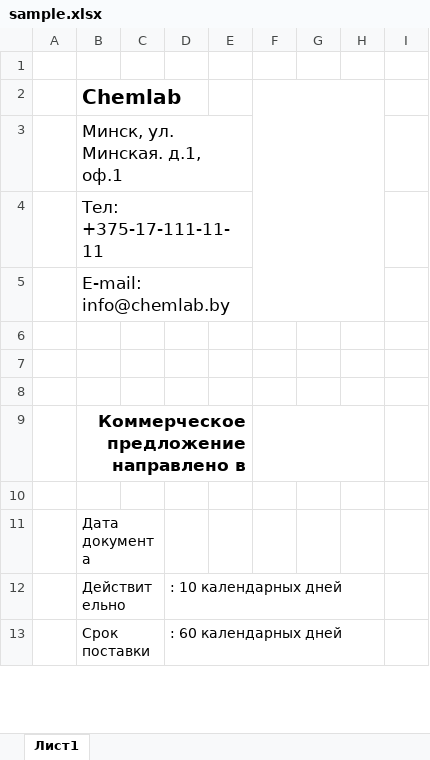
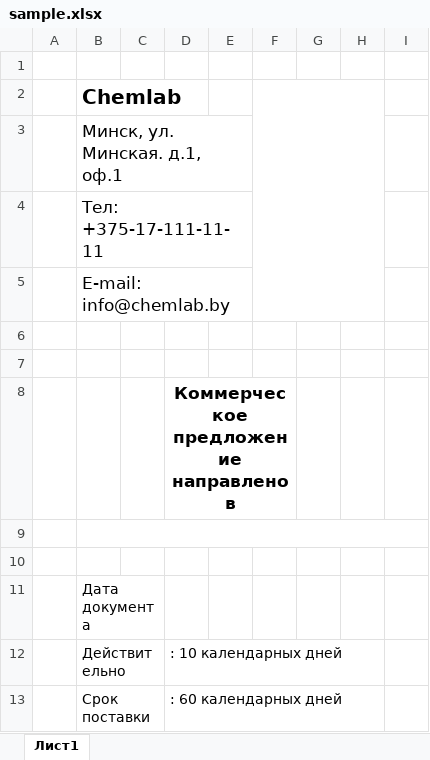
Before and after one commit to chteca/project_commerical_offers, an Excel workbook: cp/sample.xlsx, sheet Лист1, drawn as a sheet; only a part is shown; values as stored, in another font and other column widths than the file's, no borders; charts and pictures not drawn; removed rows and columns are numbered as before the commit, all else as after; the diff names each change by its address in the sheet, - before the commit and + after, or states it on an @@ line.

```diff
--- a/cp/sample.xlsx (sheet Лист1)
+++ b/cp/sample.xlsx (sheet Лист1)
+row 8:  |  |  | Коммерческое предложение направлено в
+B9:I9 merged
-row 9:  | Коммерческое предложение направлено в
```
Also changed, not shown: charts or pictures, 8 other files.
